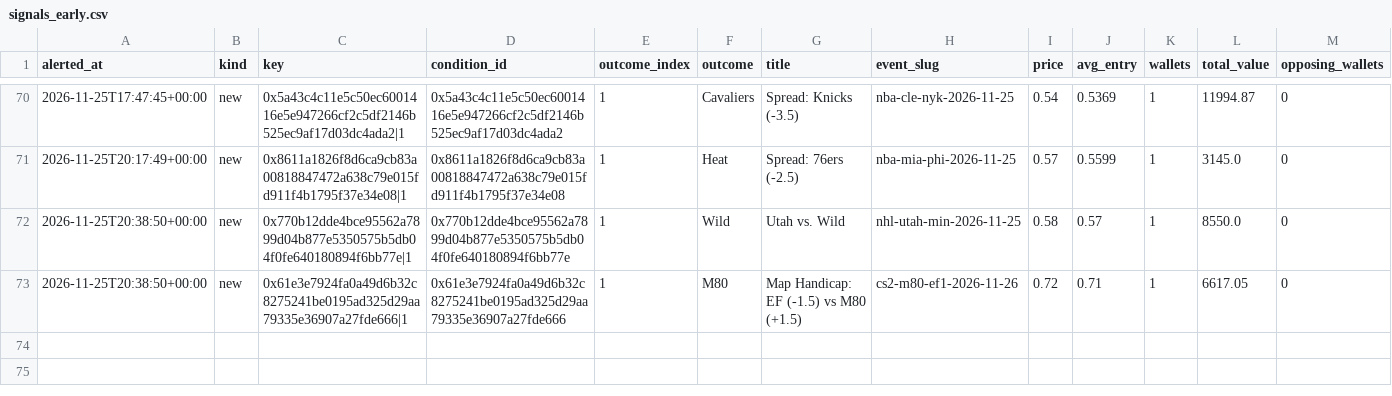
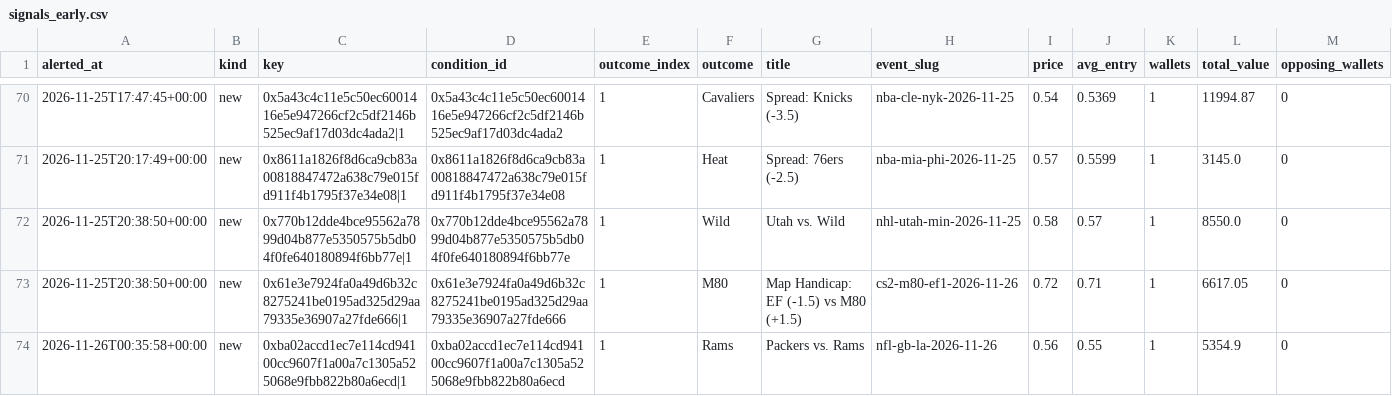
Before and after one commit to hunterscottsmith2-ctrl/polytail, a CSV file: signals_early.csv, drawn as a sheet; only a part is shown, gaps mark what is left out; rows hold the shown columns only; the diff names each change by its address in the sheet, - before the commit and + after, or states it on an @@ line.

```diff
--- a/signals_early.csv
+++ b/signals_early.csv
+row 74: 2026-11-26T00:35:58+00:00 | new | 0xba02accd1ec7e114cd94100cc9607f1a00a7c1305a525068e9fbb822b80a6ecd|1 | 0xba02accd1ec7e114cd94100cc9607f1a00a7c1305a525068e9fbb822b80a6ecd | 1 | Rams | Packers vs. Rams | nfl-gb-la-2026-11-26 | 0.56 | 0.55 | 1 | 5354.9 | 0
```
Also changed, not shown: fills_early.csv, 5 other files.
